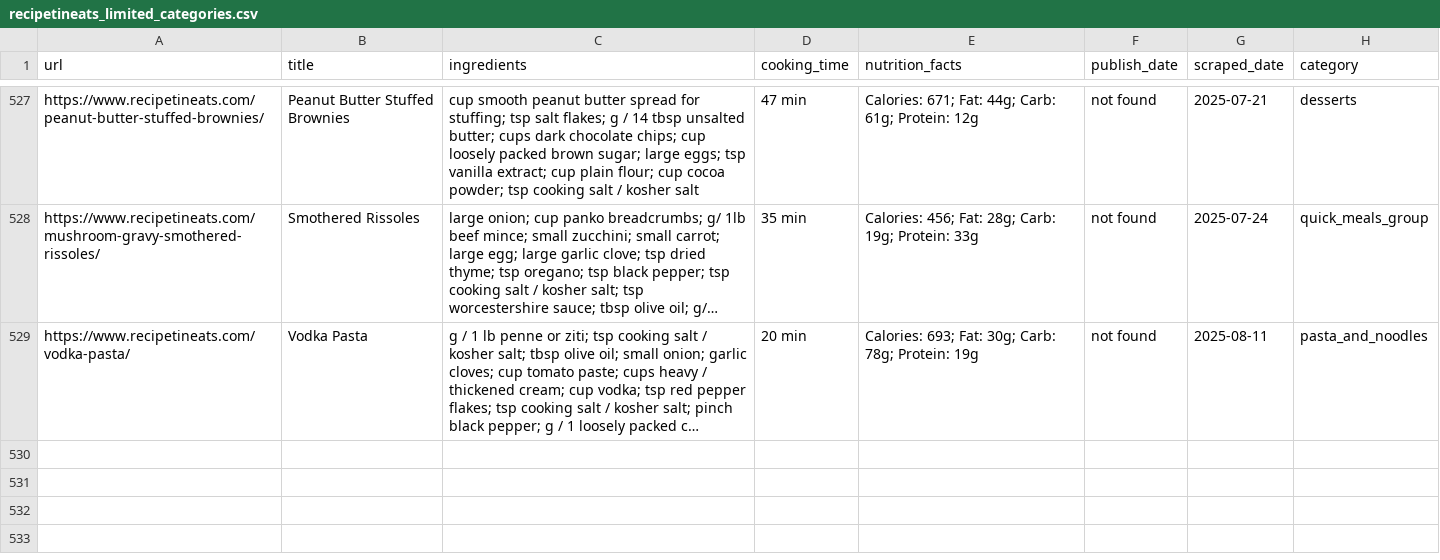
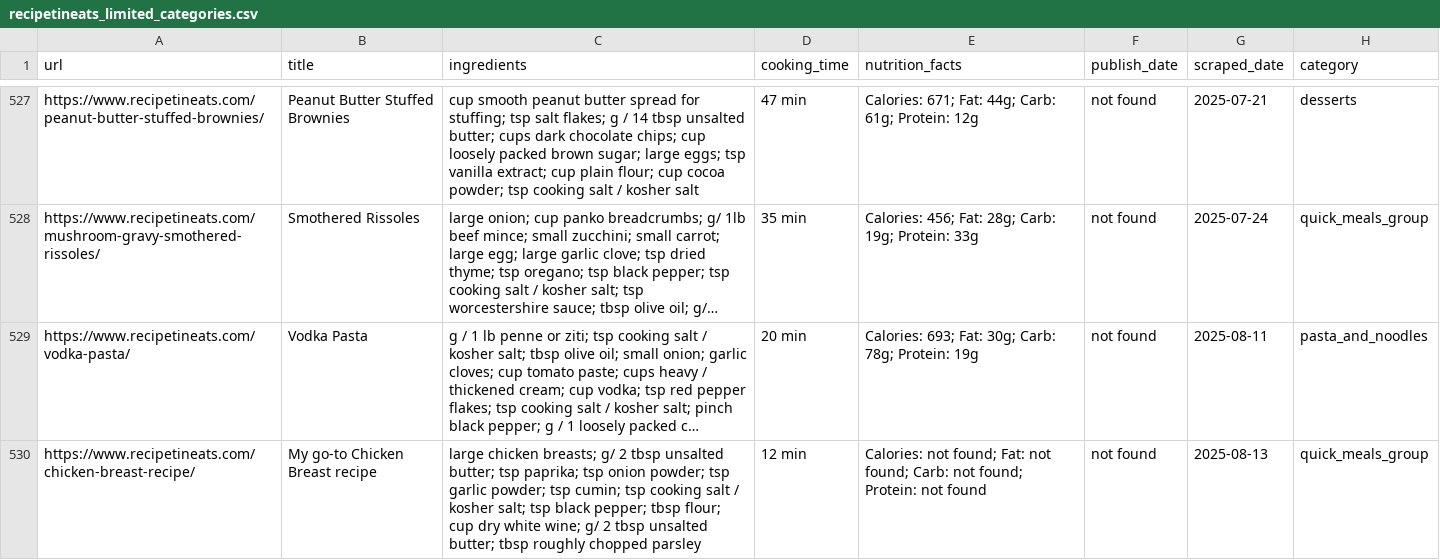
Before and after one commit to Dania909/DS_WebScraping, a CSV file: recipetineats_limited_categories.csv, drawn as a sheet; only a part is shown, gaps mark what is left out; long unchanged cells end in …; the diff names each change by its address in the sheet, - before the commit and + after, or states it on an @@ line.

```diff
--- a/recipetineats_limited_categories.csv
+++ b/recipetineats_limited_categories.csv
+row 530: https://www.recipetineats.com/chicken-breast-recipe/ | My go-to Chicken Breast recipe | large chicken breasts; g/ 2 tbsp unsalted butter; tsp paprika; tsp onion powder; tsp garlic powder; tsp cumin; tsp cooking salt / kosher salt; tsp black pepper; tbsp flour; cup dry white wine; g/ 2 tbsp unsalted butter; tbsp roughly chopped parsley | 12 min | Calories: not found; Fat: not found; Carb: not found; Protein: not found | not found | 2025-08-13 | quick_meals_group
```
Also changed, not shown: allrecipes_limited_categories.csv, combined_cleaned.csv.
